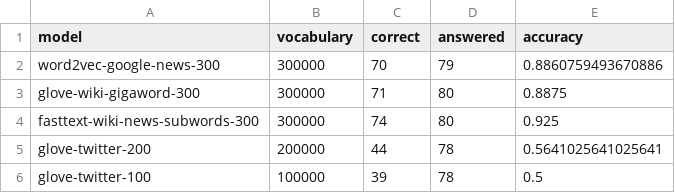
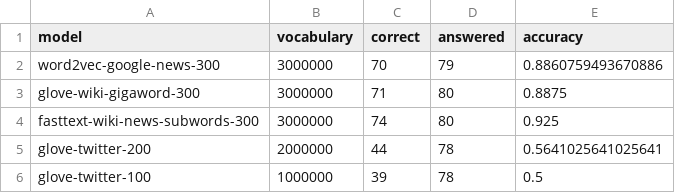
Before and after one commit to alexandre-lavoie/COMP472_m3, a CSV file: results/analysis.csv, drawn as a sheet.

Commit message:
Fixed embedding vs vocabulary typos.

```diff
--- a/results/analysis.csv
+++ b/results/analysis.csv
@@ -1,6 +1,6 @@
 model,vocabulary,correct,answered,accuracy
-word2vec-google-news-300,300000,70,79,0.8860759493670886
-glove-wiki-gigaword-300,300000,71,80,0.8875
-fasttext-wiki-news-subwords-300,300000,74,80,0.925
-glove-twitter-200,200000,44,78,0.5641025641025641
-glove-twitter-100,100000,39,78,0.5
+word2vec-google-news-300,3000000,70,79,0.8860759493670886
+glove-wiki-gigaword-300,3000000,71,80,0.8875
+fasttext-wiki-news-subwords-300,3000000,74,80,0.925
+glove-twitter-200,2000000,44,78,0.5641025641025641
+glove-twitter-100,1000000,39,78,0.5
```
Also changed, not shown: 1 other file.
